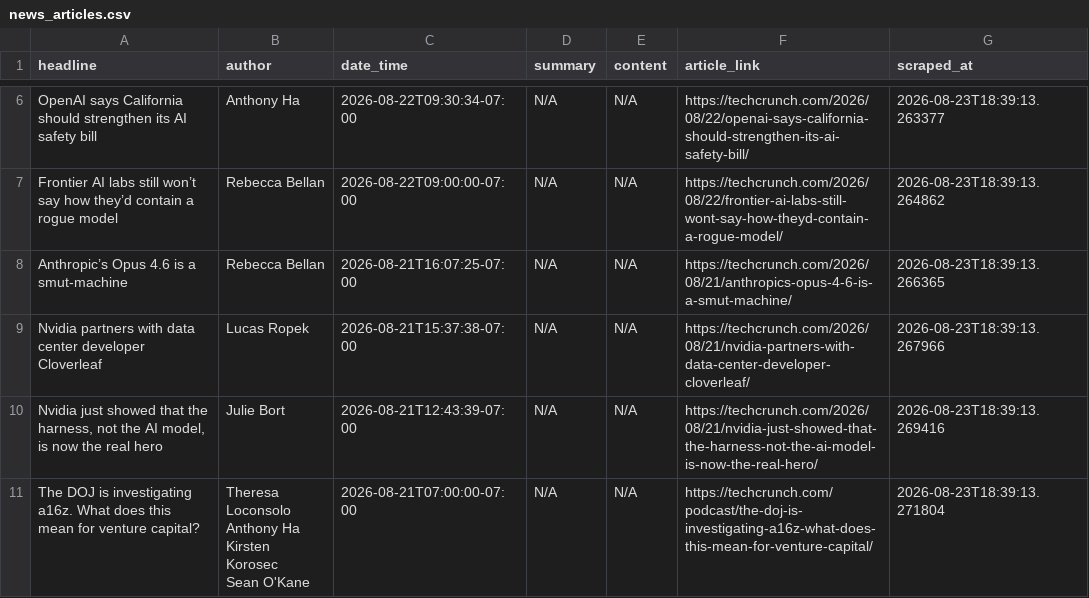
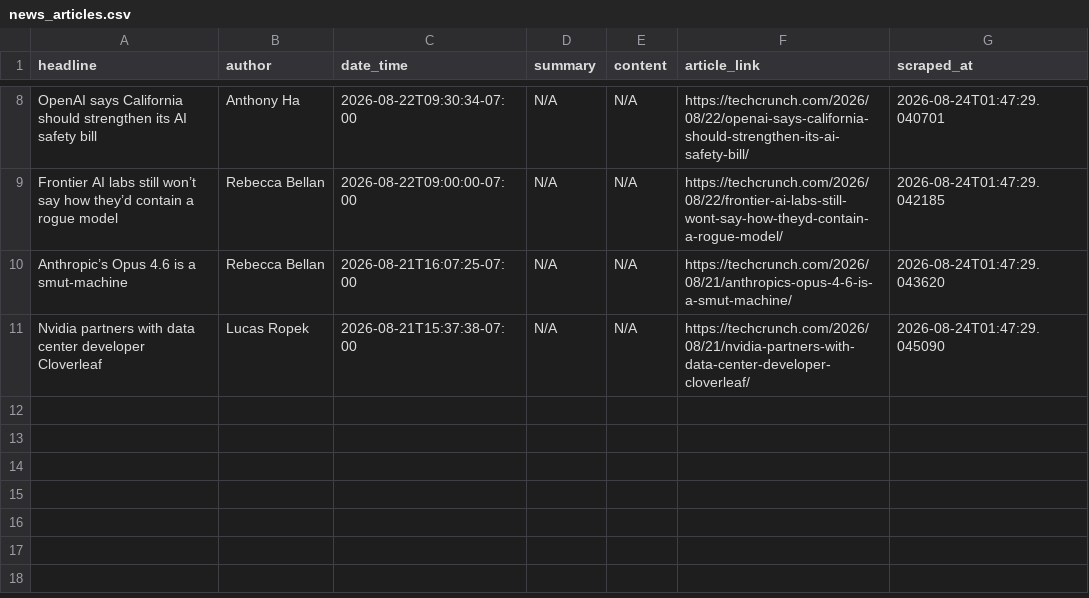
Before and after one commit to rexxgit/webscarpingportfolio, a CSV file: output/news_articles.csv, drawn as a sheet; only a part is shown, gaps mark what is left out; removed rows and columns are numbered as before the commit, all else as after; ↵ is a line break in a cell; the diff covers the shown part only; the diff names each change by its address in the sheet, - before the commit and + after, or states it on an @@ line.

```diff
--- a/output/news_articles.csv
+++ b/output/news_articles.csv
-G8 (scraped_at): 2026-08-23T18:39:13.263377
+G8 (scraped_at): 2026-08-24T01:47:29.040701
-G9 (scraped_at): 2026-08-23T18:39:13.264862
+G9 (scraped_at): 2026-08-24T01:47:29.042185
-G10 (scraped_at): 2026-08-23T18:39:13.266365
+G10 (scraped_at): 2026-08-24T01:47:29.043620
-G11 (scraped_at): 2026-08-23T18:39:13.267966
+G11 (scraped_at): 2026-08-24T01:47:29.045090
-row 10: Nvidia just showed that the harness, not the AI model, is now the real hero | Julie Bort | 2026-08-21T12:43:39-07:00 | N/A | N/A | https://techcrunch.com/2026/08/21/nvidia-just-showed-that-the-harness-not-the-ai-model-is-now-the-real-hero/ | 2026-08-23T18:39:13.269416
-row 11: The DOJ is investigating a16z. What does this mean for venture capital? | Theresa Loconsolo ↵ Anthony Ha ↵ Kirsten Korosec ↵ Sean O'Kane | 2026-08-21T07:00:00-07:00 | N/A | N/A | https://techcrunch.com/podcast/the-doj-is-investigating-a16z-what-does-this-mean-for-venture-capital/ | 2026-08-23T18:39:13.271804
```
Also changed, not shown: 2 added rows and 6 edited cells elsewhere in this file, 1 other file.
